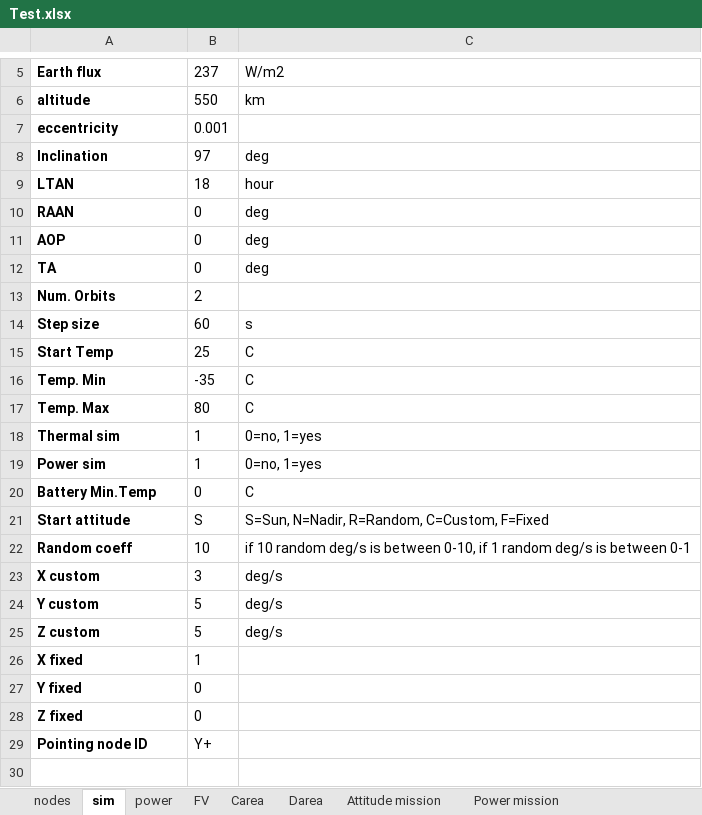
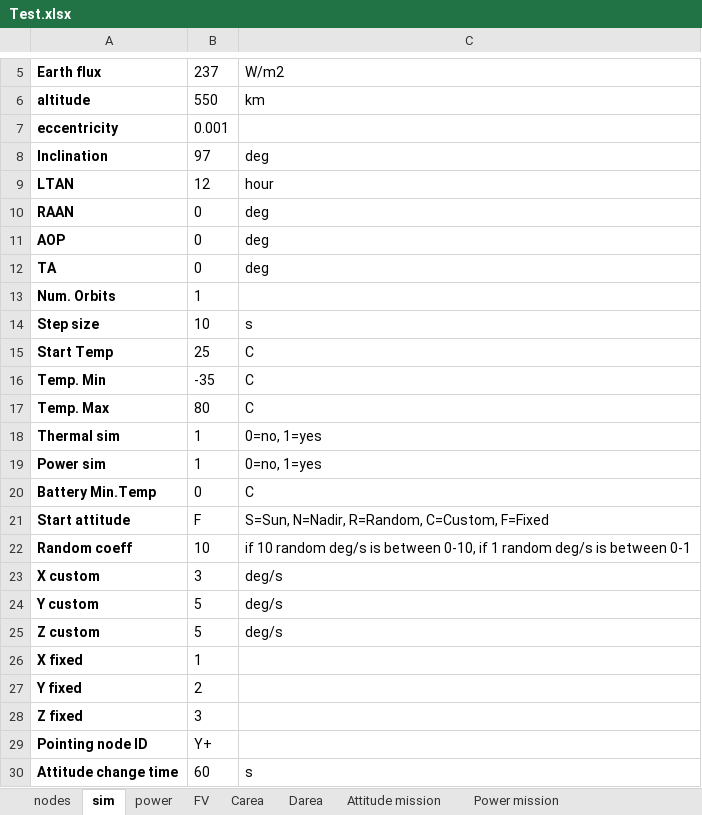
Before and after one commit to SamuelePiredda/2NDTAN, an Excel workbook: Test.xlsx, sheet sim, drawn as a sheet; only a part is shown, gaps mark what is left out; values as stored, in another font and other column widths than the file's, no borders; the diff names each change by its address in the sheet, - before the commit and + after, or states it on an @@ line.

```diff
--- a/Test.xlsx (sheet sim)
+++ b/Test.xlsx (sheet sim)
-B9: 18
+B9: 12
-B13: 2
+B13: 1
-B14: 60
+B14: 10
-B21: S
+B21: F
-B27: 0
+B27: 2
-B28: 0
+B28: 3
+row 30: Attitude change time | 60 | s
```
Also changed, not shown: sheet Attitude mission, 10 other files.
